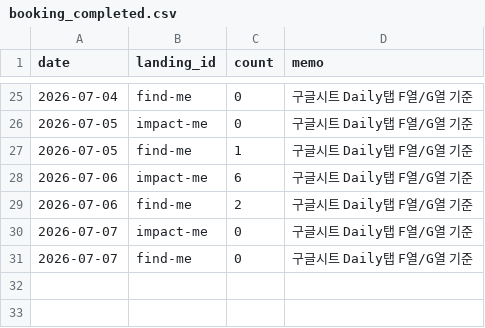
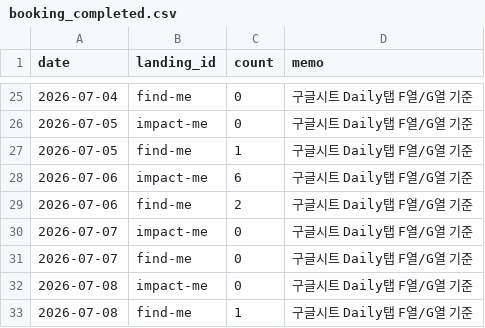
Before and after one commit to fgih304-netizen/fgih304-netizen.github.io, a CSV file: booking_completed.csv, drawn as a sheet; only a part is shown, gaps mark what is left out; the diff names each change by its address in the sheet, - before the commit and + after, or states it on an @@ line.

```diff
--- a/booking_completed.csv
+++ b/booking_completed.csv
+row 32: 2026-07-08 | impact-me | 0 | 구글시트 Daily탭 F열/G열 기준
+row 33: 2026-07-08 | find-me | 1 | 구글시트 Daily탭 F열/G열 기준
```
Also changed, not shown: revenue.csv, typeform_submits.csv, 2 other files.
